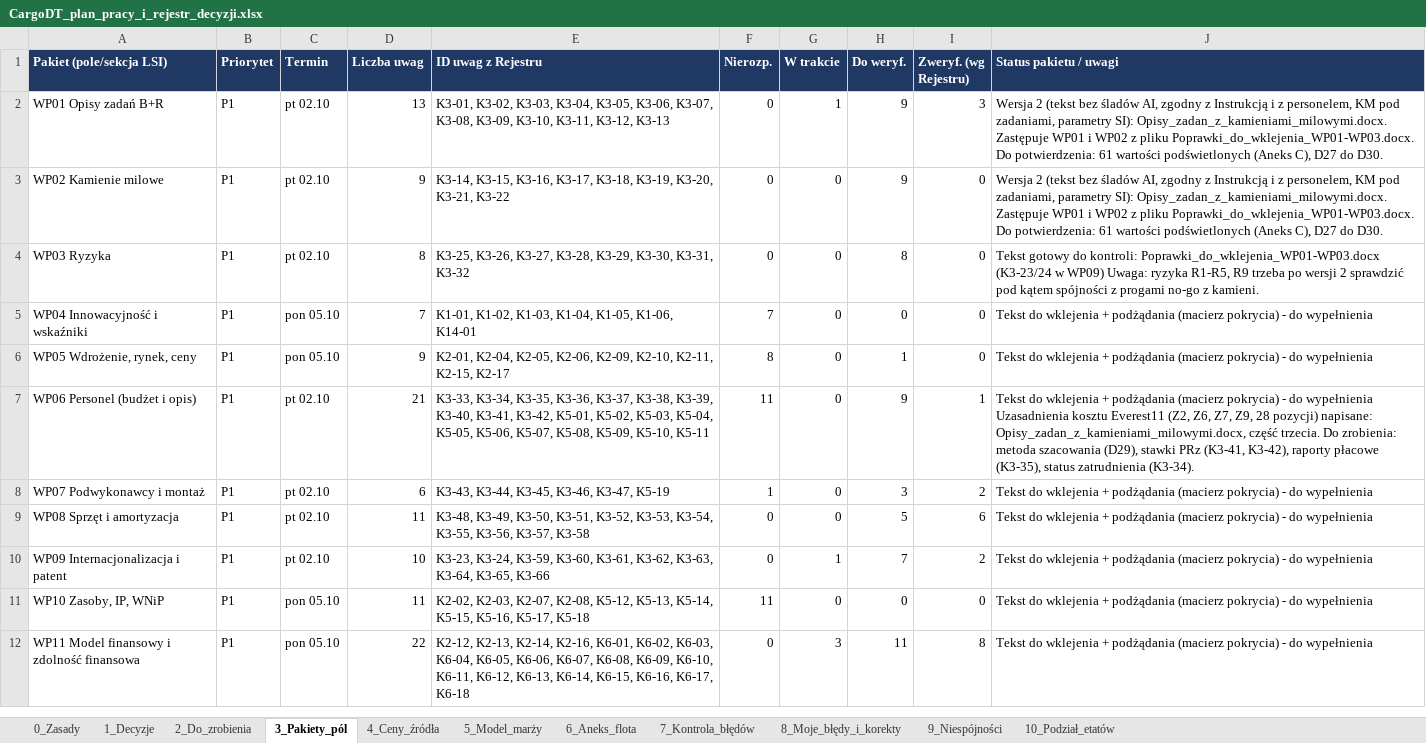
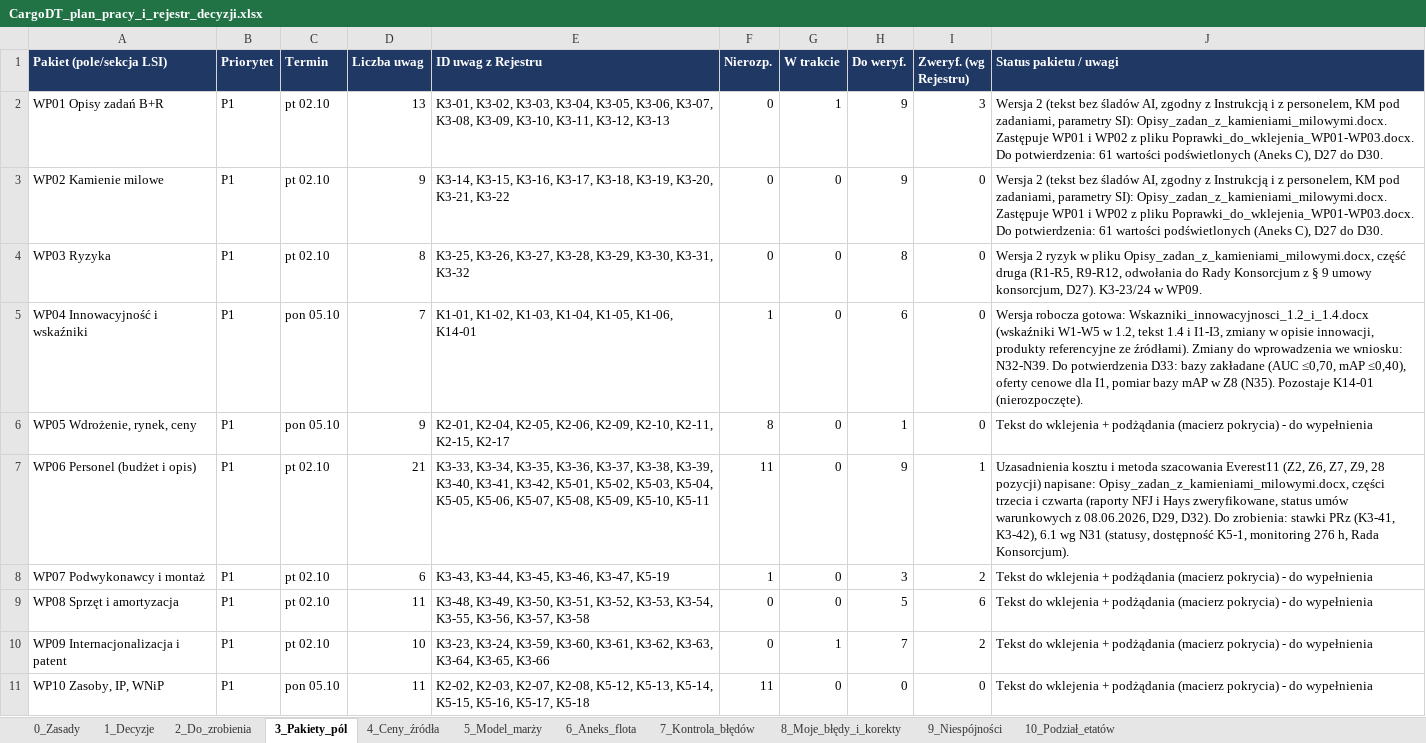
Before and after one commit to retajczyke/smart, an Excel workbook: CargoDT_plan_pracy_i_rejestr_decyzji.xlsx, sheet 3_Pakiety_pól, drawn as a sheet; only a part is shown; the shorter side is filled out with more unchanged rows; values as stored, in another font and other column widths than the file's, no borders; the diff names each change by its address in the sheet, - before the commit and + after, or states it on an @@ line.

```diff
--- a/CargoDT_plan_pracy_i_rejestr_decyzji.xlsx (sheet 3_Pakiety_pól)
+++ b/CargoDT_plan_pracy_i_rejestr_decyzji.xlsx (sheet 3_Pakiety_pól)
-J4 (Status pakietu / uwagi): Tekst gotowy do kontroli: Poprawki_do_wklejenia_WP01-WP03.docx (K3-23/24 w WP09) Uwaga: ryzyka R1-R5, R9 trzeba po wersji 2 sprawdzić pod kątem spójności z progami no-go z kamieni.
+J4 (Status pakietu / uwagi): Wersja 2 ryzyk w pliku Opisy_zadan_z_kamieniami_milowymi.docx, część druga (R1-R5, R9-R12, odwołania do Rady Konsorcjum z § 9 umowy konsorcjum, D27). K3-23/24 w WP09.
-F5 (Nierozp.): 7
+F5 (Nierozp.): 1
-H5 (Do weryf.): 0
+H5 (Do weryf.): 6
-J5 (Status pakietu / uwagi): Tekst do wklejenia + podżądania (macierz pokrycia) - do wypełnienia
+J5 (Status pakietu / uwagi): Wersja robocza gotowa: Wskazniki_innowacyjnosci_1.2_i_1.4.docx (wskaźniki W1-W5 w 1.2, tekst 1.4 i I1-I3, zmiany w opisie innowacji, produkty referencyjne ze źródłami). Zmiany do wprowadzenia we wniosku: N32-N39. Do potwierdzenia D33: bazy zakładane (AUC ≤0,70, mAP ≤0,40), oferty cenowe dla I1, pomiar bazy mAP w Z8 (N35). Pozostaje K14-01 (nierozpoczęte).
-J7 (Status pakietu / uwagi): Tekst do wklejenia + podżądania (macierz pokrycia) - do wypełnienia Uzasadnienia kosztu Everest11 (Z2, Z6, Z7, Z9, 28 pozycji) napisane: Opisy_zadan_z_kamieniami_milowymi.docx, część trzecia. Do zrobienia: metoda szacowania (D29), stawki PRz (K3-41, K3-42), raporty płacowe (K3-35), status zatrudnienia (K3-34).
+J7 (Status pakietu / uwagi): Uzasadnienia kosztu i metoda szacowania Everest11 (Z2, Z6, Z7, Z9, 28 pozycji) napisane: Opisy_zadan_z_kamieniami_milowymi.docx, części trzecia i czwarta (raporty NFJ i Hays zweryfikowane, status umów warunkowych z 08.06.2026, D29, D32). Do zrobienia: stawki PRz (K3-41, K3-42), 6.1 wg N31 (statusy, dostępność K5-1, monitoring 276 h, Rada Konsorcjum).
```
Also changed, not shown: sheet 2_Do_zrobienia, sheet 4_Ceny_źródła, sheet 0_Zasady.
